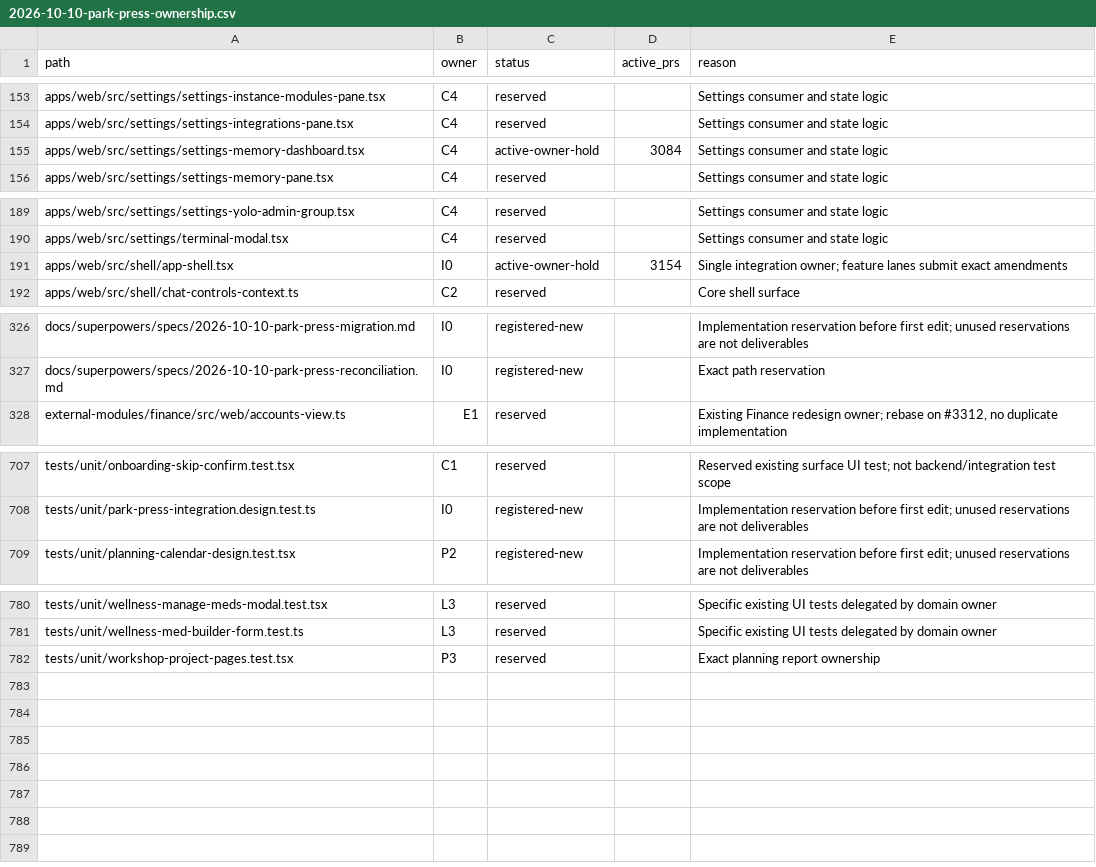
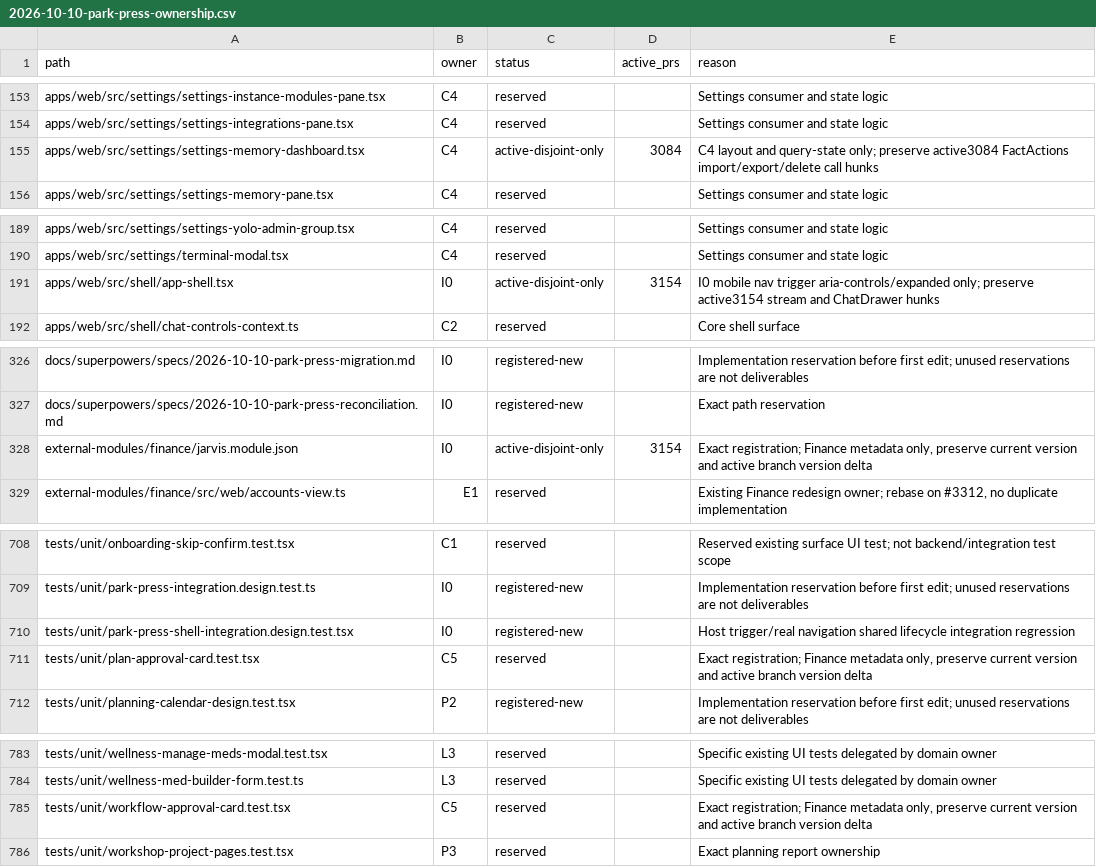
Before and after one commit to motioneso/moss, a CSV file: docs/superpowers/plans/2026-10-10-park-press-ownership.csv, drawn as a sheet; only a part is shown, gaps mark what is left out; the diff covers the shown part only.

Commit message:
docs(design): record scoped active-branch compatibility allowances
Local-validated-commit: dd58978873bb314ee2a6d2ccebc6d0c4e34ae0fb

```diff
--- a/docs/superpowers/plans/2026-10-10-park-press-ownership.csv
+++ b/docs/superpowers/plans/2026-10-10-park-press-ownership.csv
@@ -154,3 +154,3 @@ apps/web/src/settings/settings-instance-modules-pane.tsx,C4,reserved,,Settings c
 apps/web/src/settings/settings-integrations-pane.tsx,C4,reserved,,Settings consumer and state logic
-apps/web/src/settings/settings-memory-dashboard.tsx,C4,active-owner-hold,3084,Settings consumer and state logic
+apps/web/src/settings/settings-memory-dashboard.tsx,C4,active-disjoint-only,3084,C4 layout and query-state only; preserve active3084 FactActions import/export/delete call hunks
 apps/web/src/settings/settings-memory-pane.tsx,C4,reserved,,Settings consumer and state logic
@@ -190,3 +190,3 @@ apps/web/src/settings/settings-yolo-admin-group.tsx,C4,reserved,,Settings consum
 apps/web/src/settings/terminal-modal.tsx,C4,reserved,,Settings consumer and state logic
-apps/web/src/shell/app-shell.tsx,I0,active-owner-hold,3154,Single integration owner; feature lanes submit exact amendments
+apps/web/src/shell/app-shell.tsx,I0,active-disjoint-only,3154,I0 mobile nav trigger aria-controls/expanded only; preserve active3154 stream and ChatDrawer hunks
 apps/web/src/shell/chat-controls-context.ts,C2,reserved,,Core shell surface
@@ -327,2 +327,3 @@ docs/superpowers/specs/2026-10-10-park-press-migration.md,I0,registered-new,,Imp
 docs/superpowers/specs/2026-10-10-park-press-reconciliation.md,I0,registered-new,,Exact path reservation
+external-modules/finance/jarvis.module.json,I0,active-disjoint-only,3154,"Exact registration; Finance metadata only, preserve current version and active branch version delta"
 external-modules/finance/src/web/accounts-view.ts,E1,reserved,,"Existing Finance redesign owner; rebase on #3312, no duplicate implementation"
@@ -708,2 +709,4 @@ tests/unit/onboarding-skip-confirm.test.tsx,C1,reserved,,Reserved existing surfa
 tests/unit/park-press-integration.design.test.ts,I0,registered-new,,Implementation reservation before first edit; unused reservations are not deliverables
+tests/unit/park-press-shell-integration.design.test.tsx,I0,registered-new,,Host trigger/real navigation shared lifecycle integration regression
+tests/unit/plan-approval-card.test.tsx,C5,reserved,,"Exact registration; Finance metadata only, preserve current version and active branch version delta"
 tests/unit/planning-calendar-design.test.tsx,P2,registered-new,,Implementation reservation before first edit; unused reservations are not deliverables
@@ -781,2 +784,3 @@ tests/unit/wellness-manage-meds-modal.test.tsx,L3,reserved,,Specific existing UI
 tests/unit/wellness-med-builder-form.test.ts,L3,reserved,,Specific existing UI tests delegated by domain owner
+tests/unit/workflow-approval-card.test.tsx,C5,reserved,,"Exact registration; Finance metadata only, preserve current version and active branch version delta"
 tests/unit/workshop-project-pages.test.tsx,P3,reserved,,Exact planning report ownership
```
Also changed, not shown: 10 edited cells elsewhere in this file, 2 other files.
